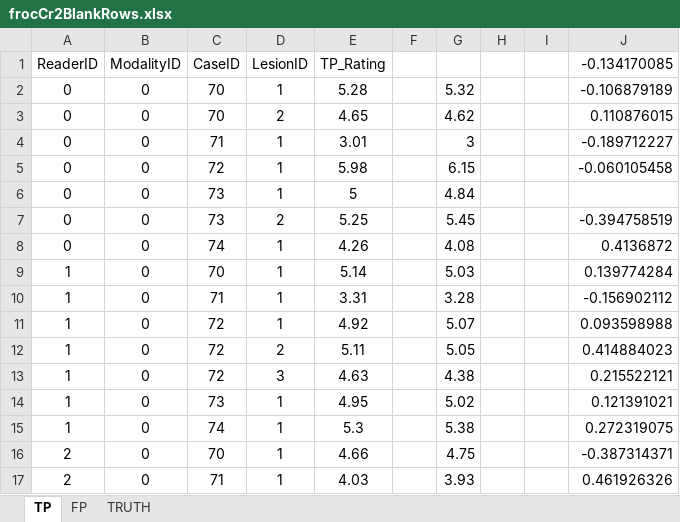
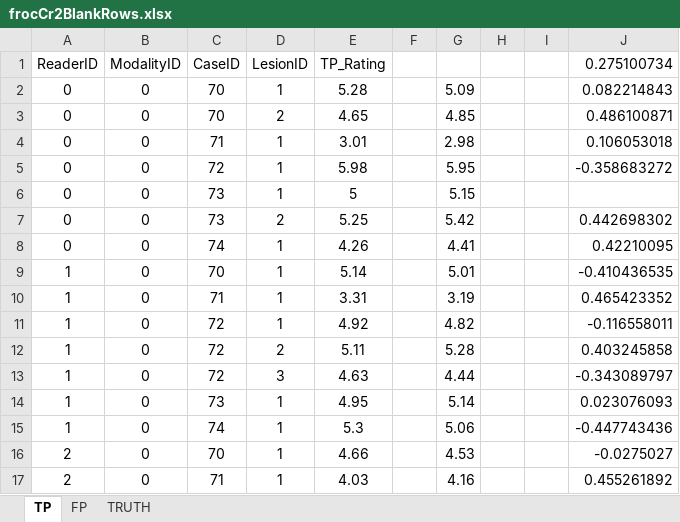
Before and after one commit to dpc10ster/RJafroc, an Excel workbook: inst/extdata/toyFiles/FROC/frocCr2BlankRows.xlsx, sheet TP, drawn as a sheet; only a part is shown; values as stored, in another font and other column widths than the file's, no borders; the diff covers the shown part only; the diff names each change by its address in the sheet, - before the commit and + after, or states it on an @@ line.

```diff
--- a/inst/extdata/toyFiles/FROC/frocCr2BlankRows.xlsx (sheet TP)
+++ b/inst/extdata/toyFiles/FROC/frocCr2BlankRows.xlsx (sheet TP)
-J1: -0.134170085
+J1: 0.275100734
-G2: 5.32
+G2: 5.09
-J2 (0.275100734): -0.106879189
+J2 (0.275100734): 0.082214843
-G3: 4.62
+G3: 4.85
-J3 (0.275100734): 0.110876015
+J3 (0.275100734): 0.486100871
-G4: 3
+G4: 2.98
-J4 (0.275100734): -0.189712227
+J4 (0.275100734): 0.106053018
-G5: 6.15
+G5: 5.95
-J5 (0.275100734): -0.060105458
+J5 (0.275100734): -0.358683272
-G6: 4.84
+G6: 5.15
-G7: 5.45
+G7: 5.42
-J7 (0.275100734): -0.394758519
+J7 (0.275100734): 0.442698302
-G8: 4.08
+G8: 4.41
-J8 (0.275100734): 0.4136872
+J8 (0.275100734): 0.42210095
-G9: 5.03
+G9: 5.01
-J9 (0.275100734): 0.139774284
+J9 (0.275100734): -0.410436535
-G10: 3.28
+G10: 3.19
-J10 (0.275100734): -0.156902112
+J10 (0.275100734): 0.465423352
-G11: 5.07
+G11: 4.82
-J11 (0.275100734): 0.093598988
+J11 (0.275100734): -0.116558011
-G12: 5.05
+G12: 5.28
-J12 (0.275100734): 0.414884023
+J12 (0.275100734): 0.403245858
-G13: 4.38
+G13: 4.44
-J13 (0.275100734): 0.215522121
+J13 (0.275100734): -0.343089797
-G14: 5.02
+G14: 5.14
-J14 (0.275100734): 0.121391021
+J14 (0.275100734): 0.023076093
-G15: 5.38
+G15: 5.06
-J15 (0.275100734): 0.272319075
+J15 (0.275100734): -0.447743436
-G16: 4.75
+G16: 4.53
-J16 (0.275100734): -0.387314371
+J16 (0.275100734): -0.0275027
-G17: 3.93
+G17: 4.16
-J17 (0.275100734): 0.461926326
+J17 (0.275100734): 0.455261892
```
Also changed, not shown: 33 edited cells elsewhere in this sheet, sheet FP, inst/extdata/toyFiles/FROC/frocCr.xlsx, inst/extdata/toyFiles/FROC/frocOld.xlsx, 30 other files.
